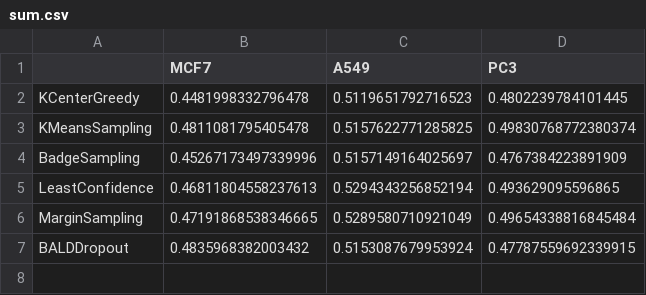
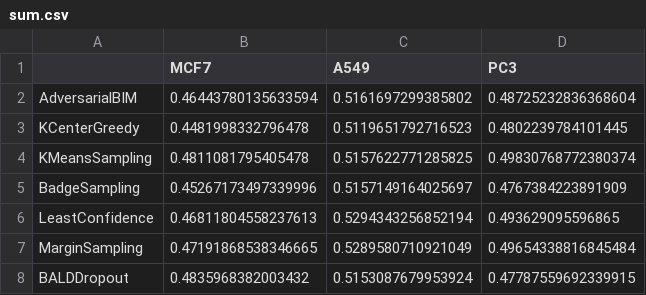
Before and after one commit to dearhannah/AnchorDrug_official, a CSV file: ActiveLearning/results/sum.csv, drawn as a sheet.

Commit message:
save updated version of adversarial bim

```diff
--- a/ActiveLearning/results/sum.csv
+++ b/ActiveLearning/results/sum.csv
@@ -1,2 +1,3 @@
 ,MCF7,A549,PC3
+AdversarialBIM,0.46443780135633594,0.5161697299385802,0.48725232836368604
 KCenterGreedy,0.4481998332796478,0.5119651792716523,0.4802239784101445
```
Also changed, not shown: 4 other files.
